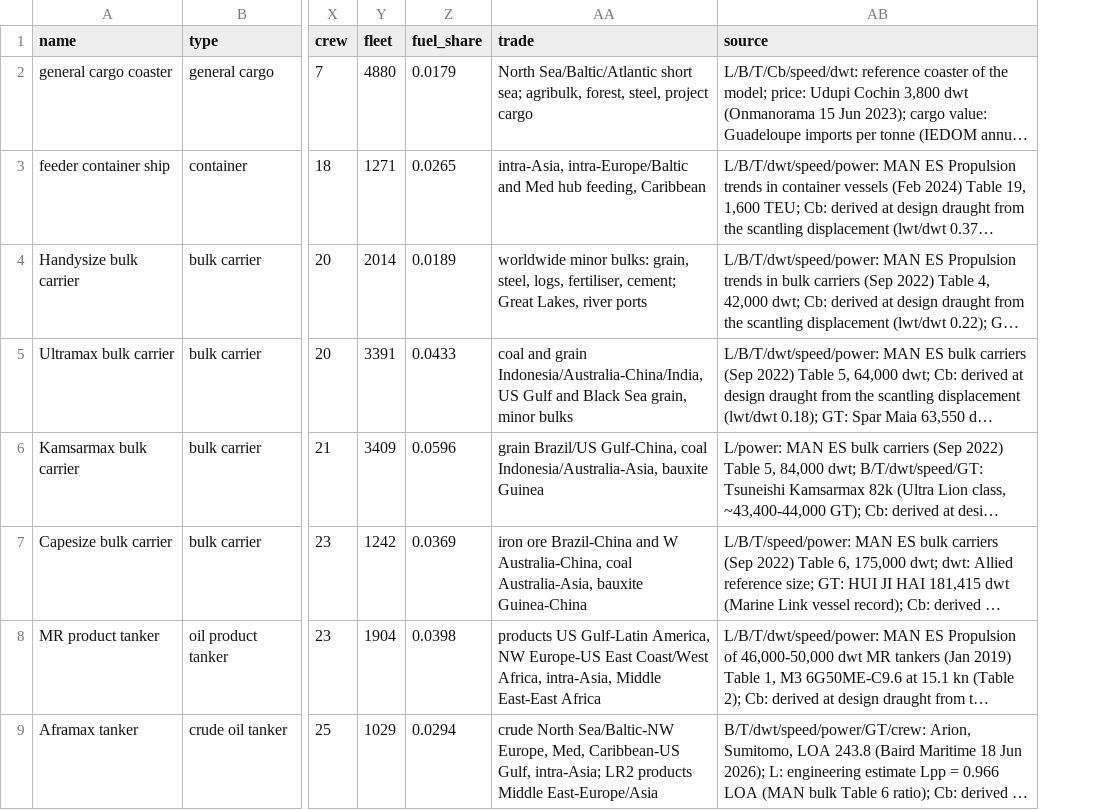
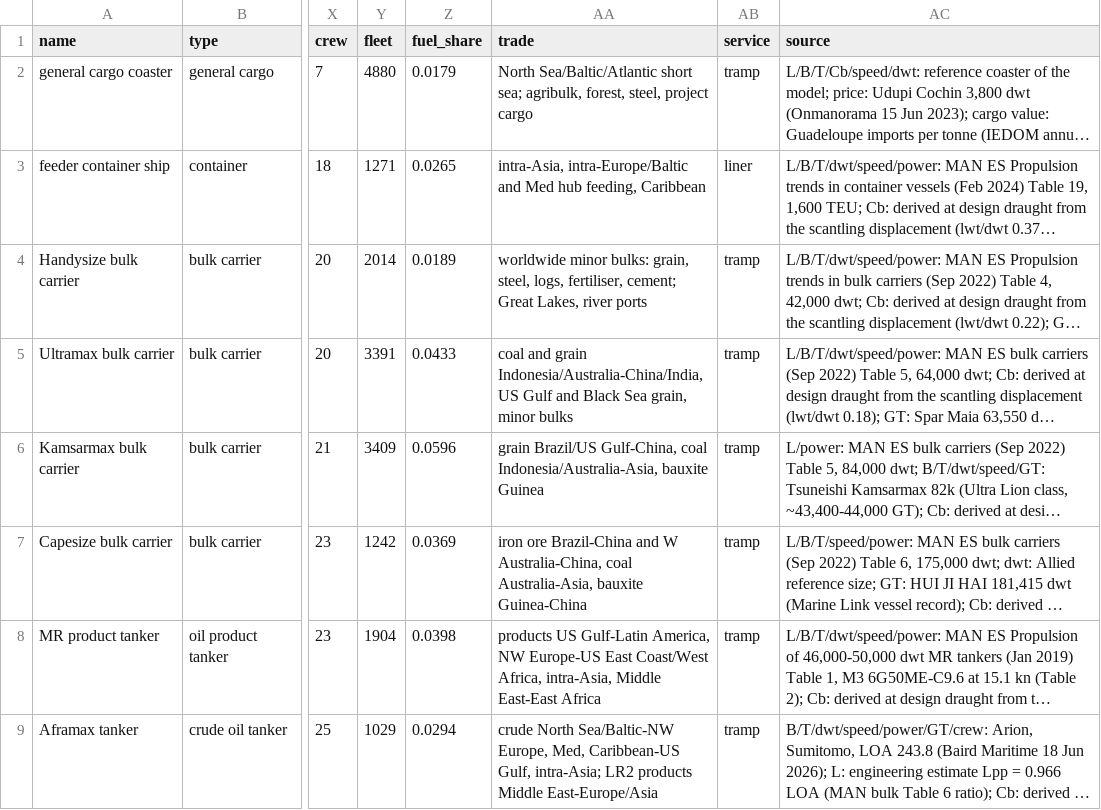
Before and after one commit to 1-Bart-1/WindShipOpt.jl, a CSV file: data/ship_classes.csv, drawn as a sheet; only a part is shown, gaps mark what is left out; long unchanged cells end in …; the diff names each change by its address in the sheet, - before the commit and + after, or states it on an @@ line.

```diff
--- a/data/ship_classes.csv
+++ b/data/ship_classes.csv
+column AB (service), rows 2-9: tramp | liner | tramp | tramp | tramp | tramp | tramp | tramp
```
Also changed, not shown: 6 other files.
